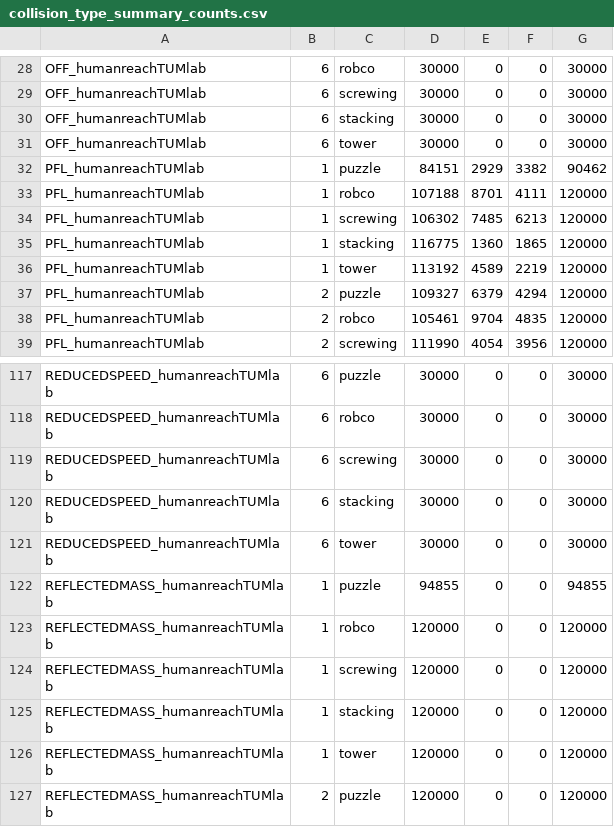
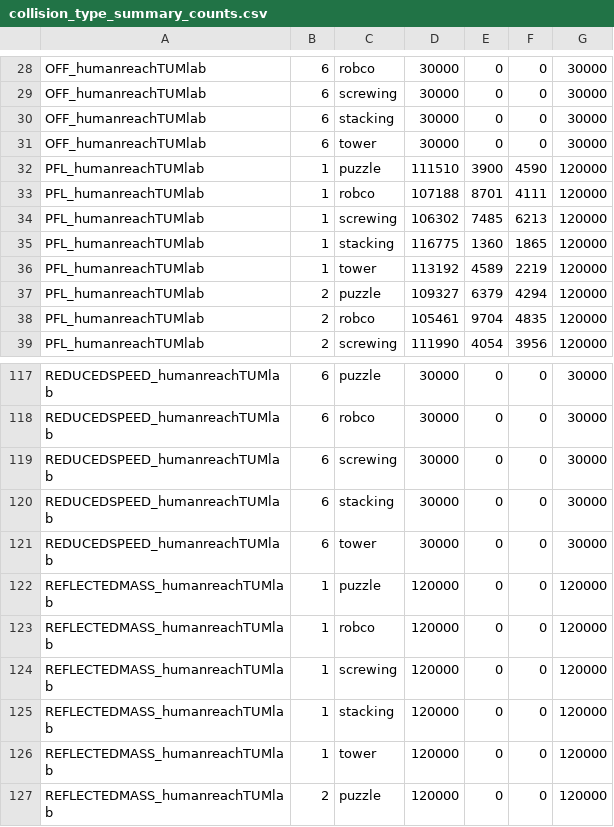
Before and after one commit to TUMcps/sara-shield, a CSV file: safety_shield/data/ablation_results/collision_type_summary_counts.csv, drawn as a sheet; only a part is shown, gaps mark what is left out.

```diff
--- a/safety_shield/data/ablation_results/collision_type_summary_counts.csv
+++ b/safety_shield/data/ablation_results/collision_type_summary_counts.csv
@@ -31,3 +31,3 @@ OFF_humanreachTUMlab,6,stacking,30000,0,0,30000
 OFF_humanreachTUMlab,6,tower,30000,0,0,30000
-PFL_humanreachTUMlab,1,puzzle,84151,2929,3382,90462
+PFL_humanreachTUMlab,1,puzzle,111510,3900,4590,120000
 PFL_humanreachTUMlab,1,robco,107188,8701,4111,120000
@@ -121,3 +121,3 @@ REDUCEDSPEED_humanreachTUMlab,6,stacking,30000,0,0,30000
 REDUCEDSPEED_humanreachTUMlab,6,tower,30000,0,0,30000
-REFLECTEDMASS_humanreachTUMlab,1,puzzle,94855,0,0,94855
+REFLECTEDMASS_humanreachTUMlab,1,puzzle,120000,0,0,120000
 REFLECTEDMASS_humanreachTUMlab,1,robco,120000,0,0,120000
```
Also changed, not shown: safety_shield/data/ablation_results/all_results.csv, safety_shield/data/ablation_results/collision_type_analysis.csv, 8 other files.
